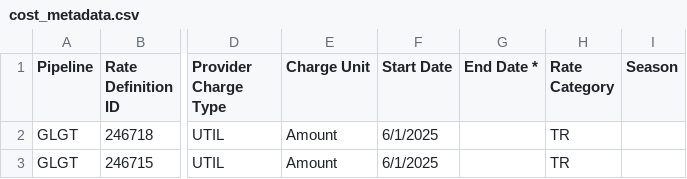
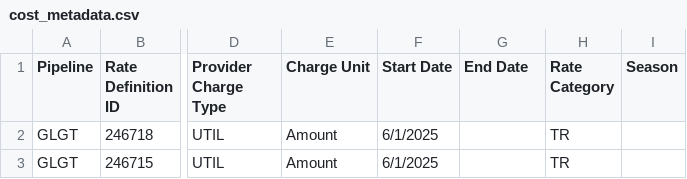
Before and after one commit to GQ16/KAES-Neo4j, a CSV file: KES/cost_metadata.csv, drawn as a sheet; only a part is shown, gaps mark what is left out; the diff names each change by its address in the sheet, - before the commit and + after, or states it on an @@ line.

Commit message:
Update cost_metadata.csv remove * after end date

```diff
--- a/KES/cost_metadata.csv
+++ b/KES/cost_metadata.csv
-G1: End Date *
+G1: End Date
```
